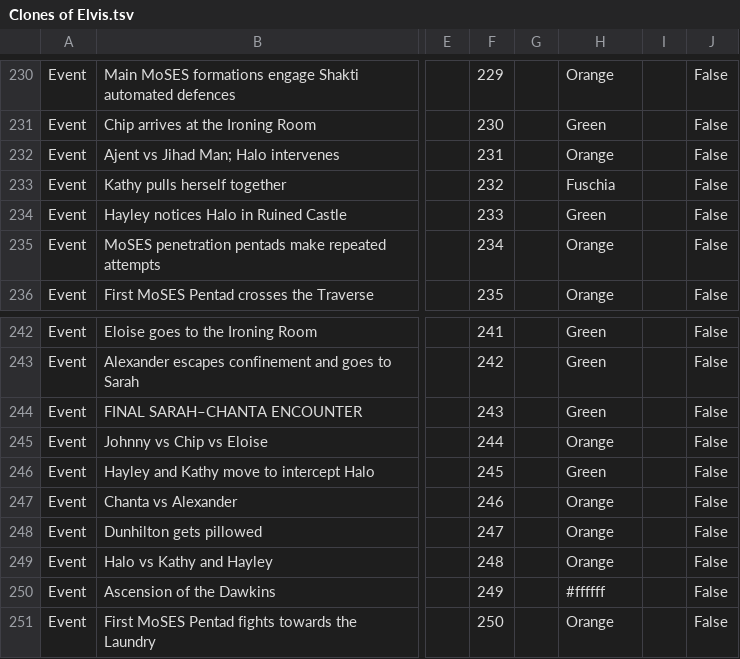
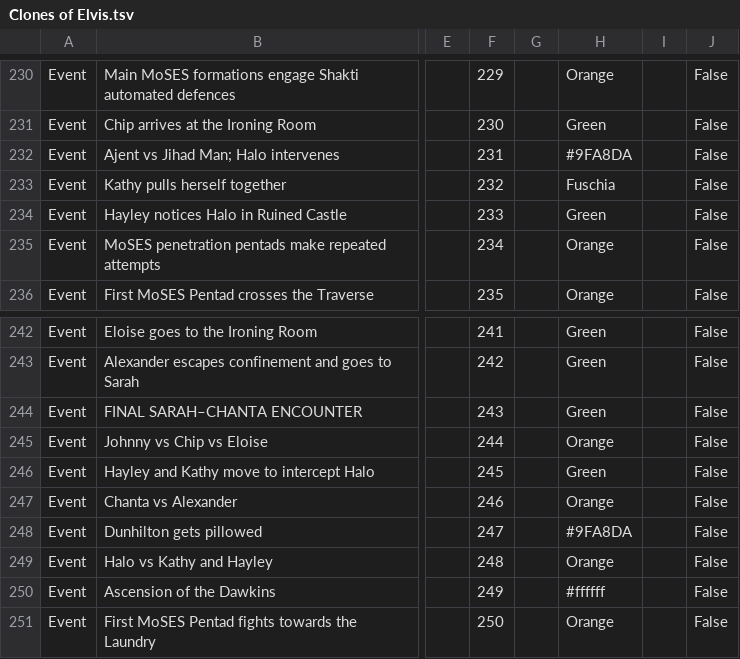
Before and after one commit to MarkRatjens/Elvis, a TSV file: Clones of Elvis.tsv, drawn as a sheet; only a part is shown, gaps mark what is left out; the diff names each change by its address in the sheet, - before the commit and + after, or states it on an @@ line.

```diff
--- a/Clones of Elvis.tsv
+++ b/Clones of Elvis.tsv
-H232: Orange
+H232: #9FA8DA
-H248: Orange
+H248: #9FA8DA
```
Also changed, not shown: 20 other files.
